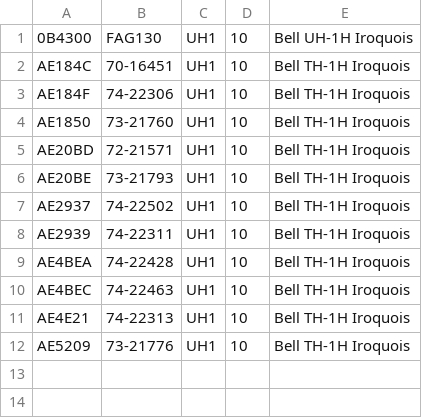
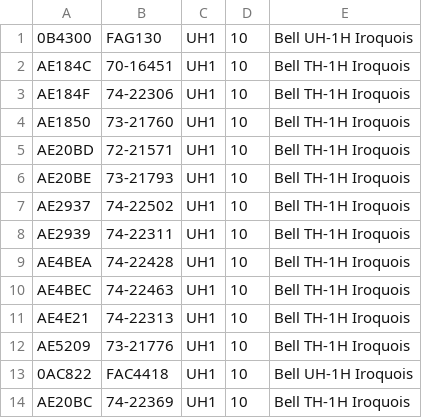
Before and after one commit to adsbfi/type-longnames, a CSV file: individual-types/UH1.csv, drawn as a sheet; the diff names each change by its address in the sheet, - before the commit and + after, or states it on an @@ line.

```diff
--- a/individual-types/UH1.csv
+++ b/individual-types/UH1.csv
+row 13: 0AC822 | FAC4418 | UH1 | 10 | Bell UH-1H Iroquois
+row 14: AE20BC | 74-22369 | UH1 | 10 | Bell TH-1H Iroquois
```
Also changed, not shown: 1 other file.
